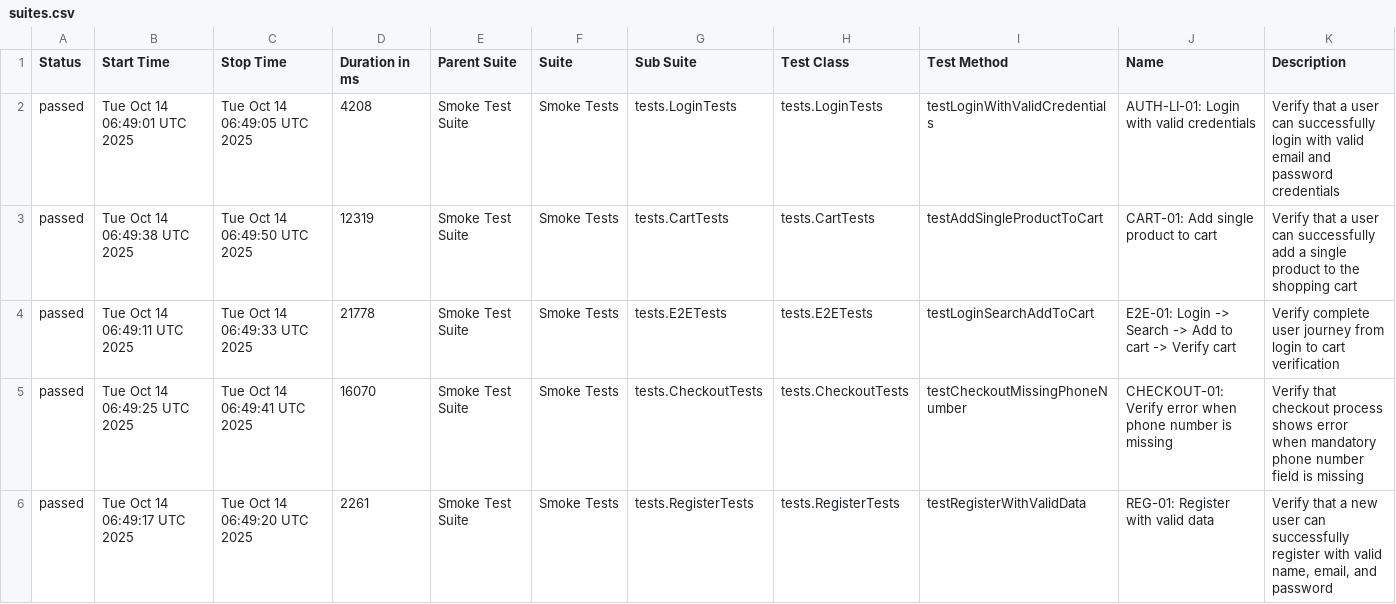
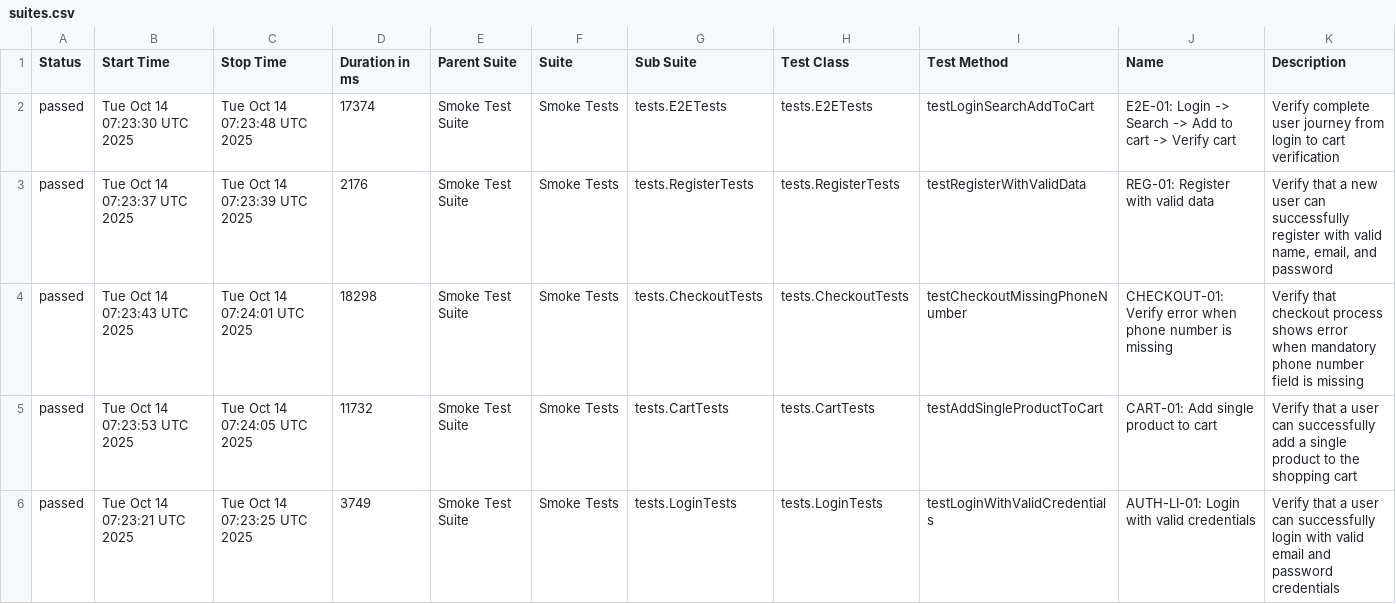
Before and after one commit to Vinhhoang-1312/Selenium_TNC, a CSV file: data/suites.csv, drawn as a sheet.

```diff
--- a/data/suites.csv
+++ b/data/suites.csv
@@ -1,6 +1,6 @@
 "Status","Start Time","Stop Time","Duration in ms","Parent Suite","Suite","Sub Suite","Test Class","Test Method","Name","Description"
-"passed","Tue Oct 14 06:49:01 UTC 2025","Tue Oct 14 06:49:05 UTC 2025","4208","Smoke Test Suite","Smoke Tests","tests.LoginTests","tests.LoginTests","testLoginWithValidCredentials","AUTH-LI-01: Login with valid credentials","Verify that a user can successfully login with valid email and password credentials"
-"passed","Tue Oct 14 06:49:38 UTC 2025","Tue Oct 14 06:49:50 UTC 2025","12319","Smoke Test Suite","Smoke Tests","tests.CartTests","tests.CartTests","testAddSingleProductToCart","CART-01: Add single product to cart","Verify that a user can successfully add a single product to the shopping cart"
-"passed","Tue Oct 14 06:49:11 UTC 2025","Tue Oct 14 06:49:33 UTC 2025","21778","Smoke Test Suite","Smoke Tests","tests.E2ETests","tests.E2ETests","testLoginSearchAddToCart","E2E-01: Login -> Search -> Add to cart -> Verify cart","Verify complete user journey from login to cart verification"
-"passed","Tue Oct 14 06:49:25 UTC 2025","Tue Oct 14 06:49:41 UTC 2025","16070","Smoke Test Suite","Smoke Tests","tests.CheckoutTests","tests.CheckoutTests","testCheckoutMissingPhoneNumber","CHECKOUT-01: Verify error when phone number is missing","Verify that checkout process shows error when mandatory phone number field is missing"
-"passed","Tue Oct 14 06:49:17 UTC 2025","Tue Oct 14 06:49:20 UTC 2025","2261","Smoke Test Suite","Smoke Tests","tests.RegisterTests","tests.RegisterTests","testRegisterWithValidData","REG-01: Register with valid data","Verify that a new user can successfully register with valid name, email, and password"
+"passed","Tue Oct 14 07:23:30 UTC 2025","Tue Oct 14 07:23:48 UTC 2025","17374","Smoke Test Suite","Smoke Tests","tests.E2ETests","tests.E2ETests","testLoginSearchAddToCart","E2E-01: Login -> Search -> Add to cart -> Verify cart","Verify complete user journey from login to cart verification"
+"passed","Tue Oct 14 07:23:37 UTC 2025","Tue Oct 14 07:23:39 UTC 2025","2176","Smoke Test Suite","Smoke Tests","tests.RegisterTests","tests.RegisterTests","testRegisterWithValidData","REG-01: Register with valid data","Verify that a new user can successfully register with valid name, email, and password"
+"passed","Tue Oct 14 07:23:43 UTC 2025","Tue Oct 14 07:24:01 UTC 2025","18298","Smoke Test Suite","Smoke Tests","tests.CheckoutTests","tests.CheckoutTests","testCheckoutMissingPhoneNumber","CHECKOUT-01: Verify error when phone number is missing","Verify that checkout process shows error when mandatory phone number field is missing"
+"passed","Tue Oct 14 07:23:53 UTC 2025","Tue Oct 14 07:24:05 UTC 2025","11732","Smoke Test Suite","Smoke Tests","tests.CartTests","tests.CartTests","testAddSingleProductToCart","CART-01: Add single product to cart","Verify that a user can successfully add a single product to the shopping cart"
+"passed","Tue Oct 14 07:23:21 UTC 2025","Tue Oct 14 07:23:25 UTC 2025","3749","Smoke Test Suite","Smoke Tests","tests.LoginTests","tests.LoginTests","testLoginWithValidCredentials","AUTH-LI-01: Login with valid credentials","Verify that a user can successfully login with valid email and password credentials"
```
Also changed, not shown: data/behaviors.csv, 29 other files.
